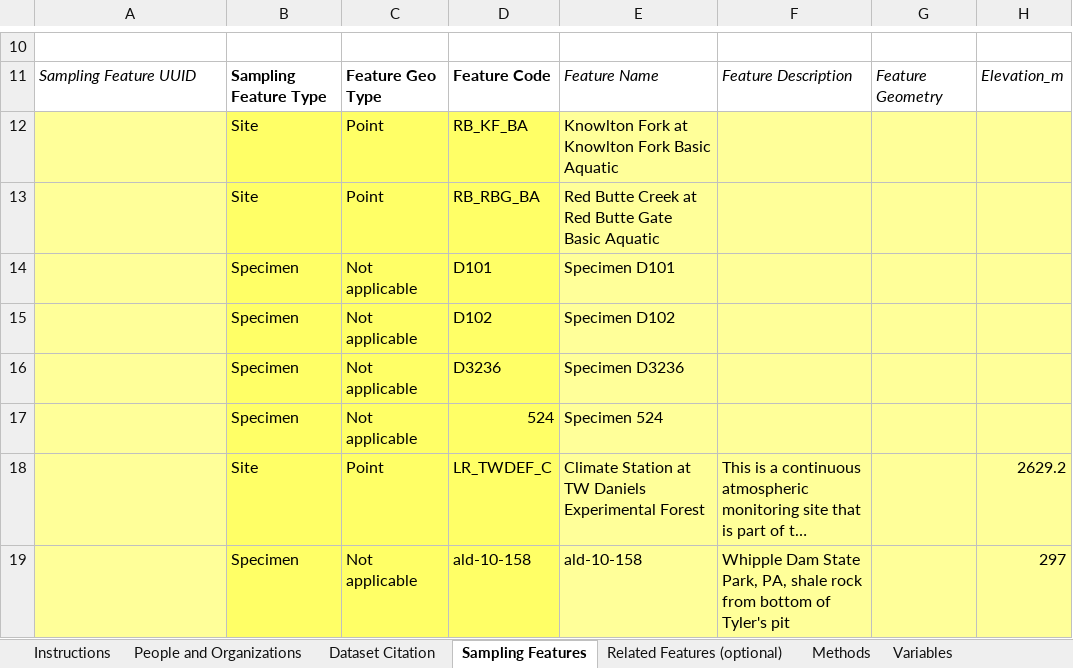
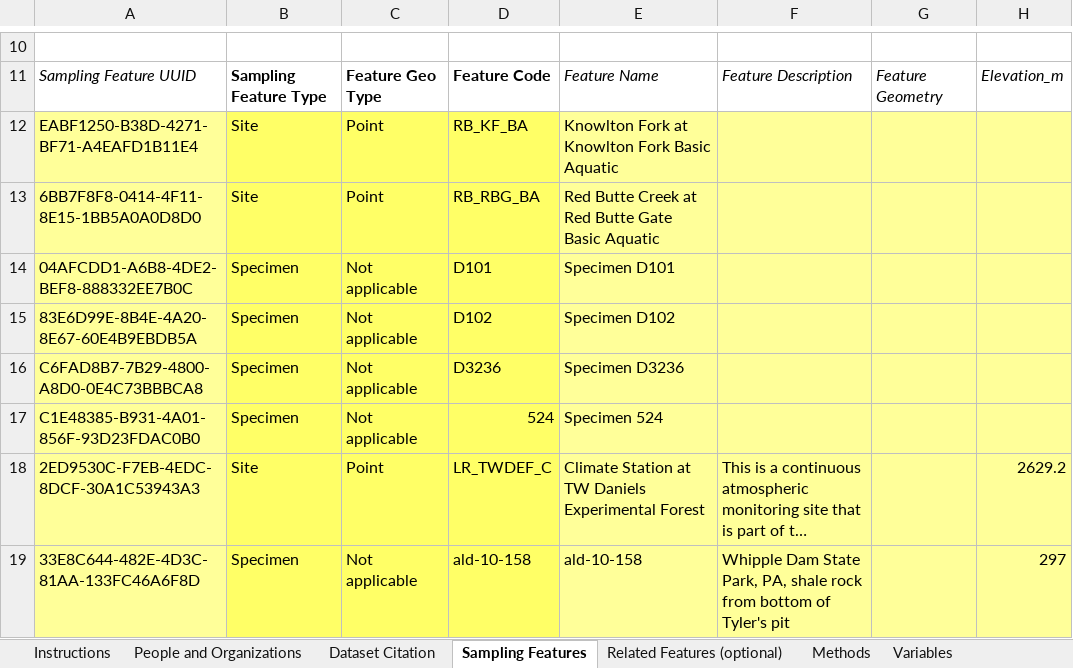
Before and after one commit to ODM2/YODA-File, an Excel workbook: ExcelTemplates/Prototypes/YODA_TimeSeries_TEMPLATE_WORKING.xlsm, sheet Sampling Features, drawn as a sheet; only a part is shown, gaps mark what is left out; long unchanged cells end in …; values as stored, in another font and other column widths than the file's, no borders; charts and pictures and conditional formats and table styles not drawn; the diff names each change by its address in the sheet, - before the commit and + after, or states it on an @@ line.

```diff
--- a/ExcelTemplates/Prototypes/YODA_TimeSeries_TEMPLATE_WORKING.xlsm (sheet Sampling Features)
+++ b/ExcelTemplates/Prototypes/YODA_TimeSeries_TEMPLATE_WORKING.xlsm (sheet Sampling Features)
-A12: (empty)
+A12: EABF1250-B38D-4271-BF71-A4EAFD1B11E4
-A13: (empty)
+A13: 6BB7F8F8-0414-4F11-8E15-1BB5A0A0D8D0
-A14: (empty)
+A14: 04AFCDD1-A6B8-4DE2-BEF8-888332EE7B0C
-A15: (empty)
+A15: 83E6D99E-8B4E-4A20-8E67-60E4B9EBDB5A
-A16: (empty)
+A16: C6FAD8B7-7B29-4800-A8D0-0E4C73BBBCA8
-A17: (empty)
+A17: C1E48385-B931-4A01-856F-93D23FDAC0B0
-A18: (empty)
+A18: 2ED9530C-F7EB-4EDC-8DCF-30A1C53943A3
-A19: (empty)
+A19: 33E8C644-482E-4D3C-81AA-133FC46A6F8D
```
Also changed, not shown: sheet YODA Header Blocks, sheet YODA File, sheet Data Columns, sheet Instructions, charts or pictures.
